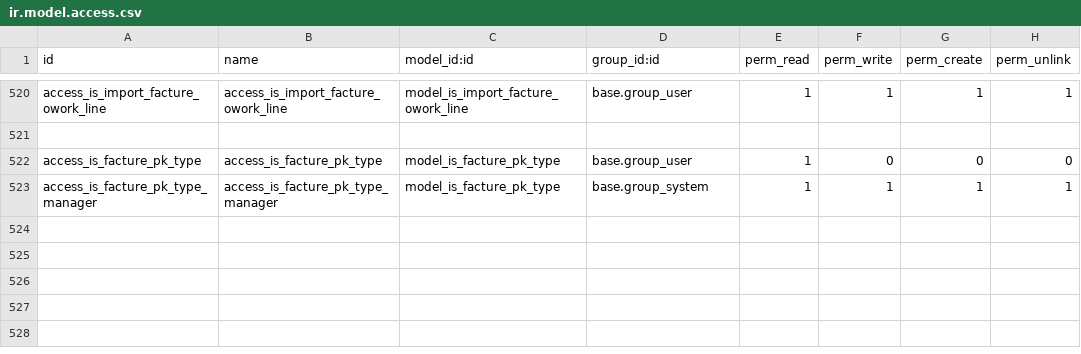
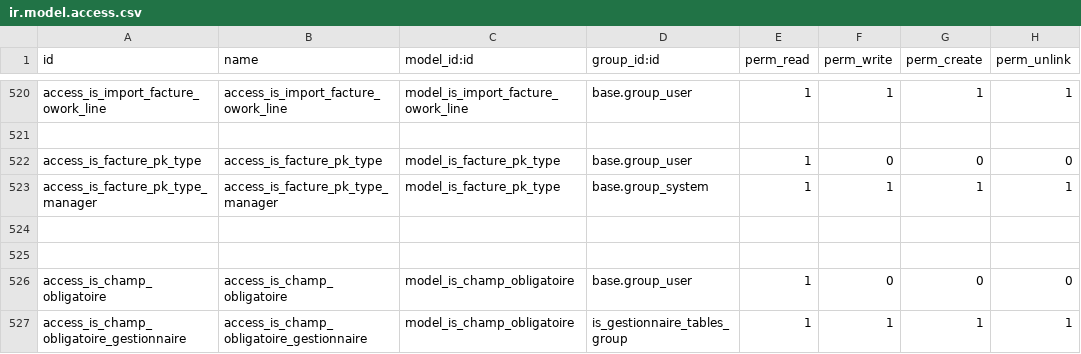
Before and after one commit to tonygalmiche/is_plastigray16, a CSV file: security/ir.model.access.csv, drawn as a sheet; only a part is shown, gaps mark what is left out; the diff names each change by its address in the sheet, - before the commit and + after, or states it on an @@ line.

```diff
--- a/security/ir.model.access.csv
+++ b/security/ir.model.access.csv
+row 524: (empty)
+row 525: (empty)
+row 526: access_is_champ_obligatoire | access_is_champ_obligatoire | model_is_champ_obligatoire | base.group_user | 1 | 0 | 0 | 0
+row 527: access_is_champ_obligatoire_gestionnaire | access_is_champ_obligatoire_gestionnaire | model_is_champ_obligatoire | is_gestionnaire_tables_group | 1 | 1 | 1 | 1
```
Also changed, not shown: 4 other files.
